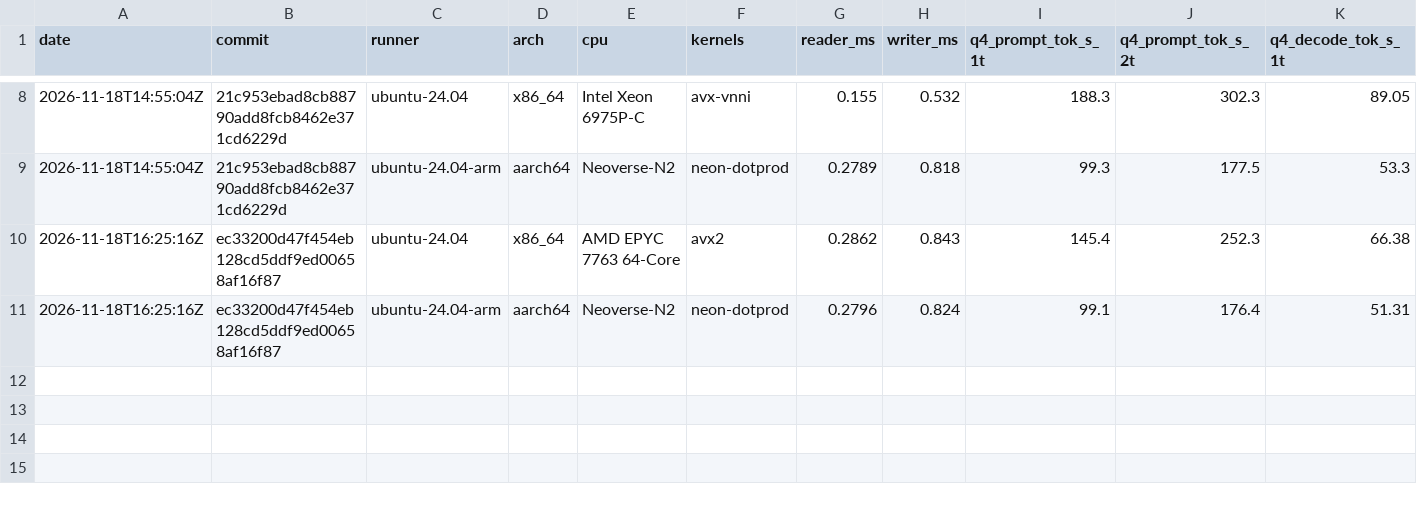
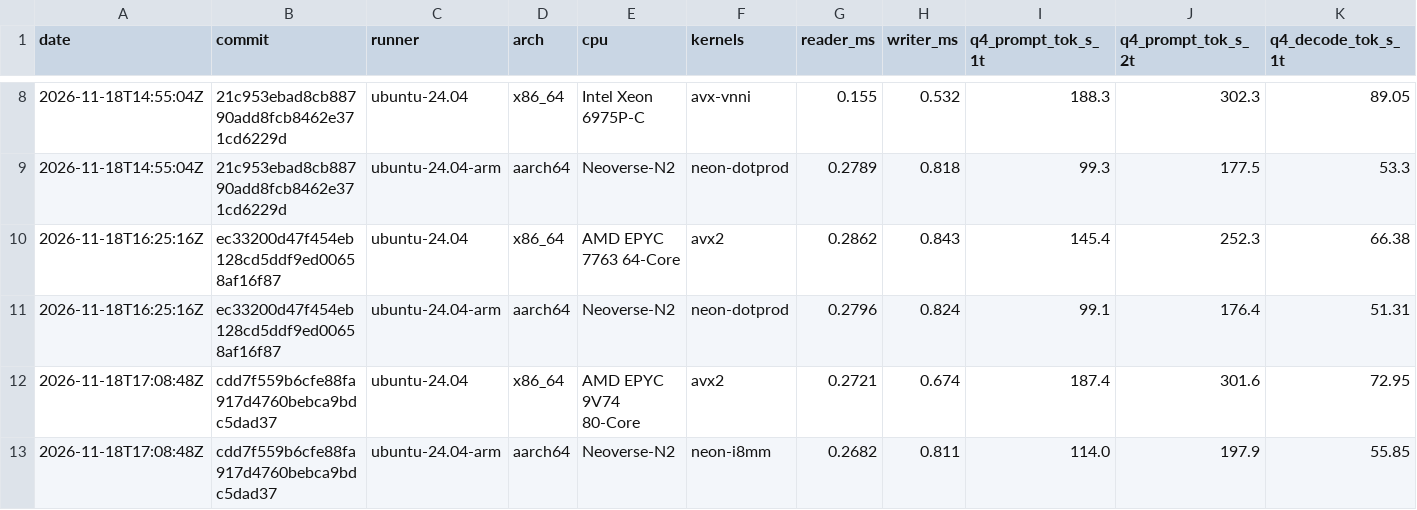
Before and after one commit to pesaclarity/rayo, a CSV file: history.csv, drawn as a sheet; only a part is shown, gaps mark what is left out; rows hold the shown columns only; the diff names each change by its address in the sheet, - before the commit and + after, or states it on an @@ line.

```diff
--- a/history.csv
+++ b/history.csv
+row 12: 2026-11-18T17:08:48Z | cdd7f559b6cfe88fa917d4760bebca9bdc5dad37 | ubuntu-24.04 | x86_64 | AMD EPYC 9V74 80-Core | avx2 | 0.2721 | 0.674 | 187.4 | 301.6 | 72.95
+row 13: 2026-11-18T17:08:48Z | cdd7f559b6cfe88fa917d4760bebca9bdc5dad37 | ubuntu-24.04-arm | aarch64 | Neoverse-N2 | neon-i8mm | 0.2682 | 0.811 | 114.0 | 197.9 | 55.85
```
Also changed, not shown: 7 other files.
